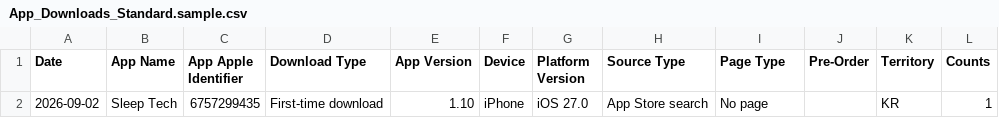
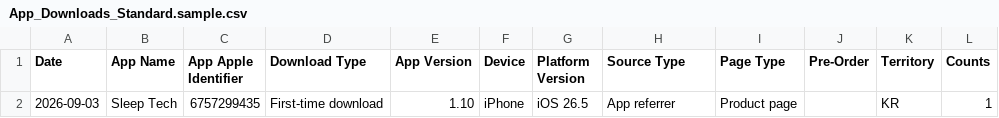
Before and after one commit to workingtomkwak-cmd/sleeptech-dashboard, a CSV file: data/raw/App_Downloads_Standard.sample.csv, drawn as a sheet.

```diff
--- a/data/raw/App_Downloads_Standard.sample.csv
+++ b/data/raw/App_Downloads_Standard.sample.csv
@@ -1,2 +1,2 @@
 Date	App Name	App Apple Identifier	Download Type	App Version	Device	Platform Version	Source Type	Page Type	Pre-Order	Territory	Counts
-2026-09-02	Sleep Tech	6757299435	First-time download	1.10	iPhone	iOS 27.0	App Store search	No page		KR	1
+2026-09-03	Sleep Tech	6757299435	First-time download	1.10	iPhone	iOS 26.5	App referrer	Product page		KR	1
```
Also changed, not shown: data/raw/App_Store_Discovery_and_Engagement_Standard.sample.csv, 1 other file.
